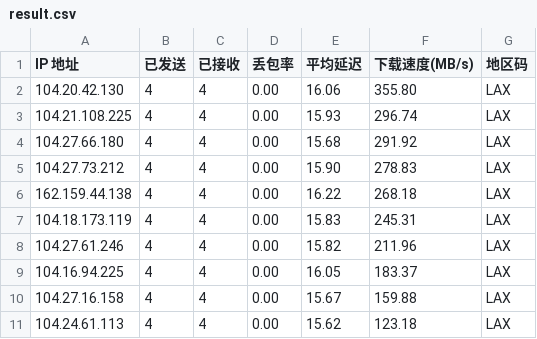
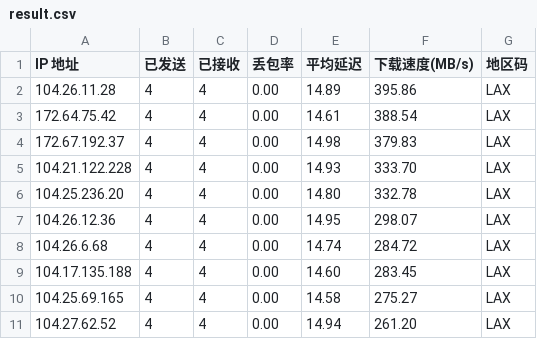
Before and after one commit to x-dr/cfst, a CSV file: result.csv, drawn as a sheet.

```diff
--- a/result.csv
+++ b/result.csv
@@ -1,11 +1,11 @@
 IP 地址,已发送,已接收,丢包率,平均延迟,下载速度(MB/s),地区码
-104.20.42.130,4,4,0.00,16.06,355.80,LAX
-104.21.108.225,4,4,0.00,15.93,296.74,LAX
-104.27.66.180,4,4,0.00,15.68,291.92,LAX
-104.27.73.212,4,4,0.00,15.90,278.83,LAX
-162.159.44.138,4,4,0.00,16.22,268.18,LAX
-104.18.173.119,4,4,0.00,15.83,245.31,LAX
-104.27.61.246,4,4,0.00,15.82,211.96,LAX
-104.16.94.225,4,4,0.00,16.05,183.37,LAX
-104.27.16.158,4,4,0.00,15.67,159.88,LAX
-104.24.61.113,4,4,0.00,15.62,123.18,LAX
+104.26.11.28,4,4,0.00,14.89,395.86,LAX
+172.64.75.42,4,4,0.00,14.61,388.54,LAX
+172.67.192.37,4,4,0.00,14.98,379.83,LAX
+104.21.122.228,4,4,0.00,14.93,333.70,LAX
+104.25.236.20,4,4,0.00,14.80,332.78,LAX
+104.26.12.36,4,4,0.00,14.95,298.07,LAX
+104.26.6.68,4,4,0.00,14.74,284.72,LAX
+104.17.135.188,4,4,0.00,14.60,283.45,LAX
+104.25.69.165,4,4,0.00,14.58,275.27,LAX
+104.27.62.52,4,4,0.00,14.94,261.20,LAX
```
Also changed, not shown: 1 other file.
